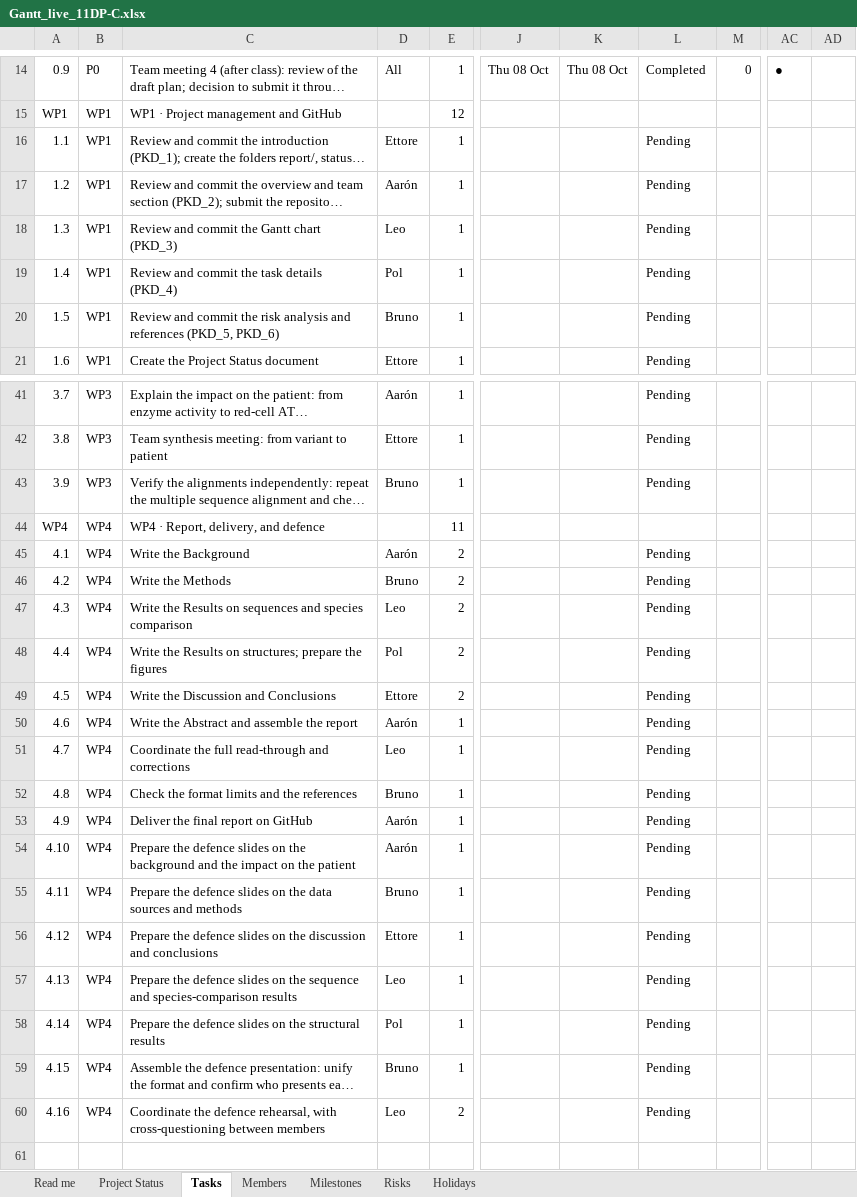
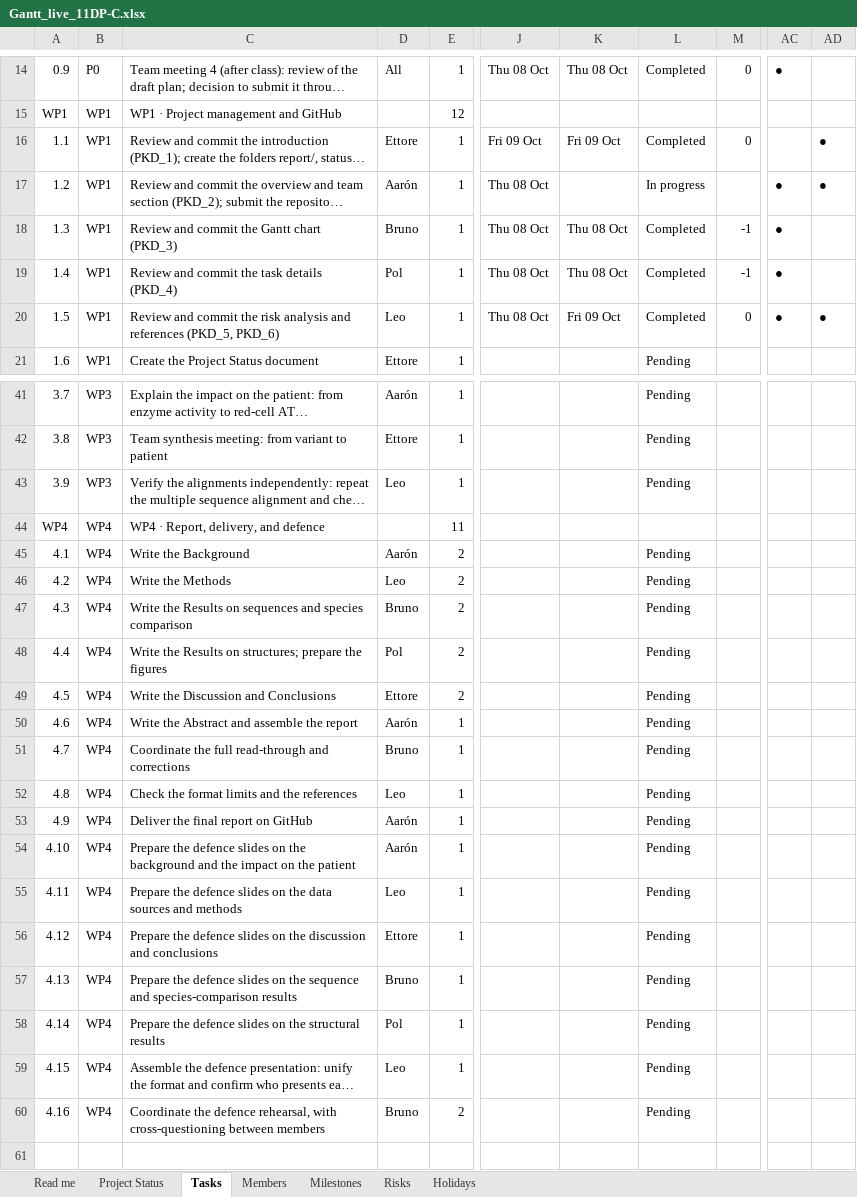
Before and after one commit to XxNaderTheKing08Xx/11DP-C_Pyruvate-Kinase-Deficiency_IB_2026, an Excel workbook: status/Gantt_live_11DP-C.xlsx, sheet Tasks, drawn as a sheet; only a part is shown, gaps mark what is left out; long unchanged cells end in …; values as stored, in another font and other column widths than the file's, no cell formats; conditional formats not drawn; the diff covers the shown part only; the diff names each change by its address in the sheet, - before the commit and + after, or states it on an @@ line.

```diff
--- a/status/Gantt_live_11DP-C.xlsx (sheet Tasks)
+++ b/status/Gantt_live_11DP-C.xlsx (sheet Tasks)
-J16: (empty)
+J16: Fri 09 Oct
-K16: (empty)
+K16: Fri 09 Oct
-L16: Pending
+L16: Completed
-M16: (empty)
+M16: 0
-AD16:AD17: (empty)
+AD16:AD17: ●
-J17:J20: (empty)
+J17:J20: Thu 08 Oct
-L17: Pending
+L17: In progress
-AC17:AC20: (empty)
+AC17:AC20: ●
-D18: Leo
+D18: Bruno
-K18:K19: (empty)
+K18:K19: Thu 08 Oct
-L18:L20: Pending
+L18:L20: Completed
-M18:M19: (empty)
+M18:M19: -1
-D20: Bruno
+D20: Leo
-K20: (empty)
+K20: Fri 09 Oct
-M20: (empty)
+M20: 0
-AD20: (empty)
+AD20: ●
-D43: Bruno
+D43: Leo
-D46: Bruno
+D46: Leo
-D47: Leo
+D47: Bruno
-D51: Leo
+D51: Bruno
-D52: Bruno
+D52: Leo
-D55: Bruno
+D55: Leo
-D57: Leo
+D57: Bruno
-D59: Bruno
+D59: Leo
-D60: Leo
+D60: Bruno
```
Also changed, not shown: 7 edited cells elsewhere in this sheet, sheet Project Status, sheet Members, cell formats, gantt/Gantt_live_11DP-C.xlsx, 4 other files.
